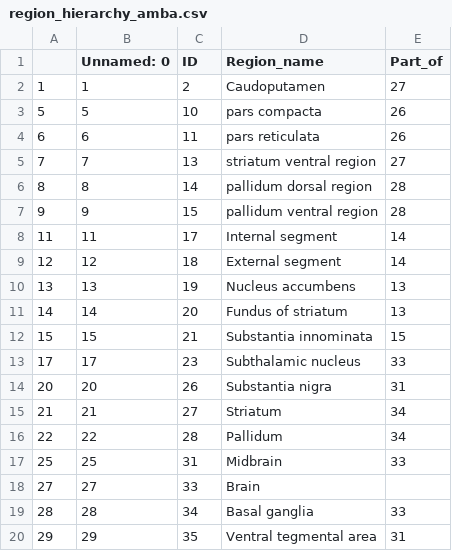
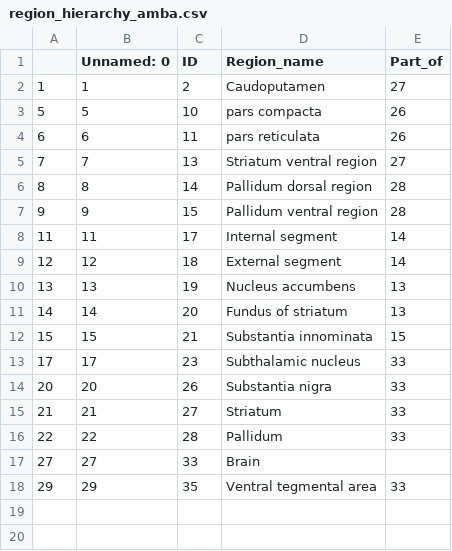
Before and after one commit to marenpg/jupyter_basal_ganglia, a CSV file: Data/csvs/basal_ganglia/regions/region_hierarchy_amba.csv, drawn as a sheet.

Commit message:
updated region hierarky

```diff
--- a/Data/csvs/basal_ganglia/regions/region_hierarchy_amba.csv
+++ b/Data/csvs/basal_ganglia/regions/region_hierarchy_amba.csv
@@ -4,5 +4,5 @@
 6,6,11,pars reticulata,26
-7,7,13,striatum ventral region,27
-8,8,14,pallidum dorsal region,28
-9,9,15,pallidum ventral region,28
+7,7,13,Striatum ventral region,27
+8,8,14,Pallidum dorsal region,28
+9,9,15,Pallidum ventral region,28
 11,11,17,Internal segment,14
@@ -13,8 +13,6 @@
 17,17,23,Subthalamic nucleus,33
-20,20,26,Substantia nigra,31
-21,21,27,Striatum,34
-22,22,28,Pallidum,34
-25,25,31,Midbrain,33
+20,20,26,Substantia nigra,33
+21,21,27,Striatum,33
+22,22,28,Pallidum,33
 27,27,33,Brain,
-28,28,34,Basal ganglia,33
-29,29,35,Ventral tegmental area,31
+29,29,35,Ventral tegmental area,33
```
Also changed, not shown: Data/csvs/basal_ganglia/regions/region_hierarchy_waxholm.csv, 2 other files.
